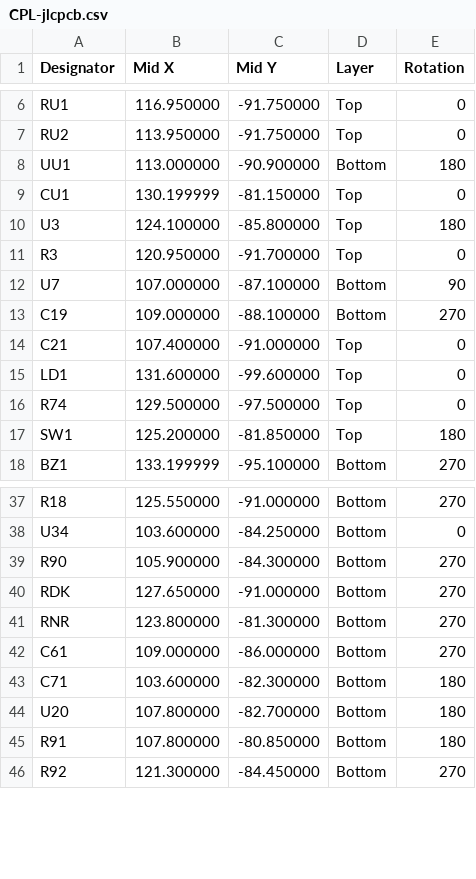
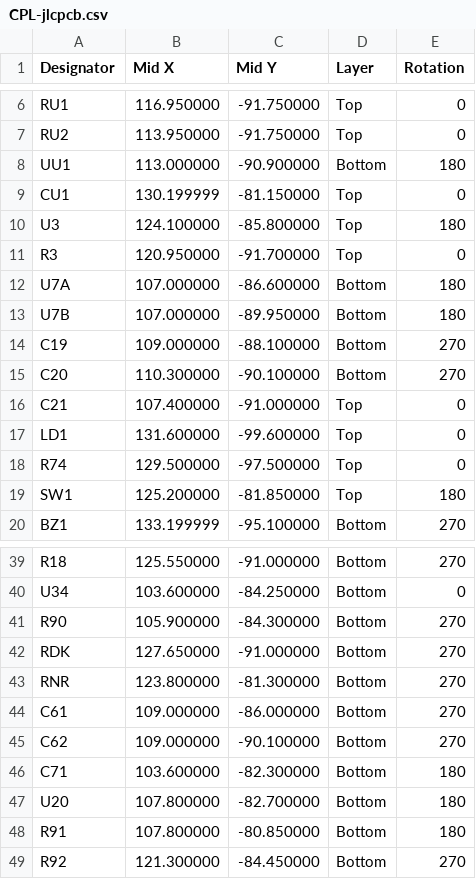
Before and after one commit to HenrySchwerdt/OpenPatch, a CSV file: electronics/v010/cup/jlc-dev/CPL-jlcpcb.csv, drawn as a sheet; only a part is shown, gaps mark what is left out.

```diff
--- a/electronics/v010/cup/jlc-dev/CPL-jlcpcb.csv
+++ b/electronics/v010/cup/jlc-dev/CPL-jlcpcb.csv
@@ -11,4 +11,6 @@ U3,124.100000,-85.800000,Top,180
 R3,120.950000,-91.700000,Top,0
-U7,107.000000,-87.100000,Bottom,90
+U7A,107.000000,-86.600000,Bottom,180
+U7B,107.000000,-89.950000,Bottom,180
 C19,109.000000,-88.100000,Bottom,270
+C20,110.300000,-90.100000,Bottom,270
 C21,107.400000,-91.000000,Top,0
@@ -42,2 +44,3 @@ RNR,123.800000,-81.300000,Bottom,270
 C61,109.000000,-86.000000,Bottom,270
+C62,109.000000,-90.100000,Bottom,270
 C71,103.600000,-82.300000,Bottom,180
```
Also changed, not shown: electronics/v010/cup/jlc-dev/BOM-jlcpcb.csv, electronics/v010/cup/jlc/BOM-jlcpcb.csv, 16 other files.
